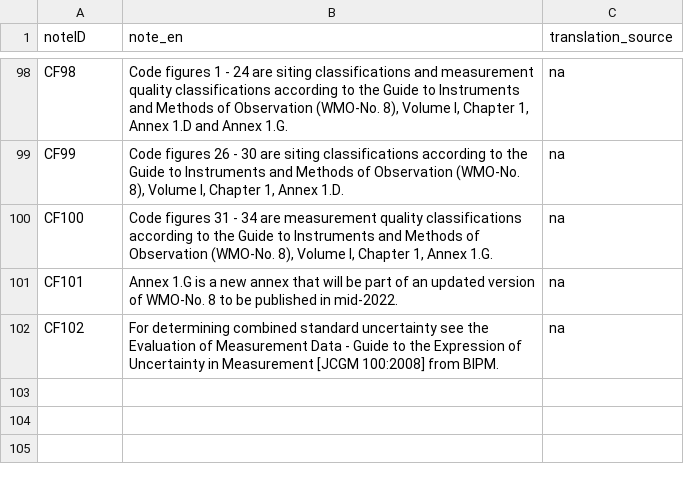
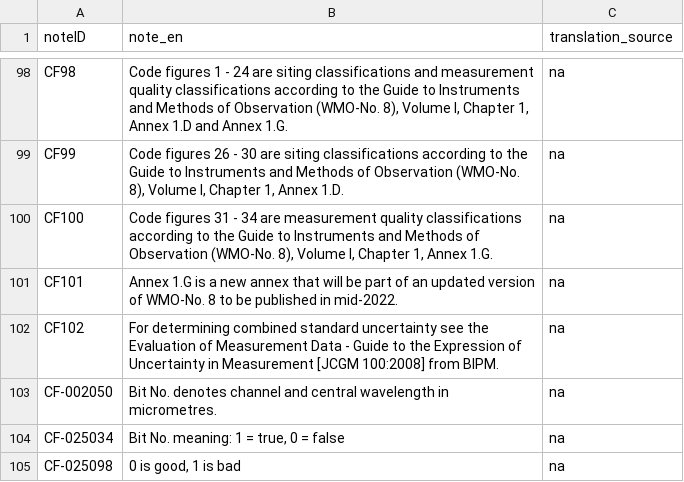
Before and after one commit to wmo-im/BUFR4-translation2, a CSV file: notes/BUFRCREX_CodeFlag_notes_en.csv, drawn as a sheet; only a part is shown, gaps mark what is left out; the diff names each change by its address in the sheet, - before the commit and + after, or states it on an @@ line.

```diff
--- a/notes/BUFRCREX_CodeFlag_notes_en.csv
+++ b/notes/BUFRCREX_CodeFlag_notes_en.csv
+row 103: CF-002050 | Bit No. denotes channel and central wavelength in micrometres. | na
+row 104: CF-025034 | Bit No. meaning: 1 = true, 0 = false | na
+row 105: CF-025098 | 0 is good, 1 is bad | na
```
Also changed, not shown: notes/BUFRCREX_CodeFlag_global_noteIDs.csv.
